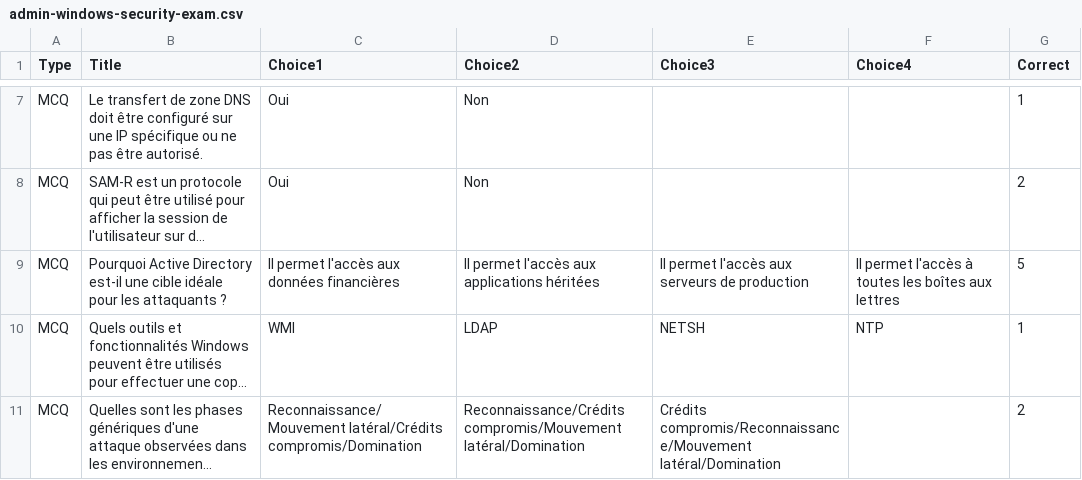
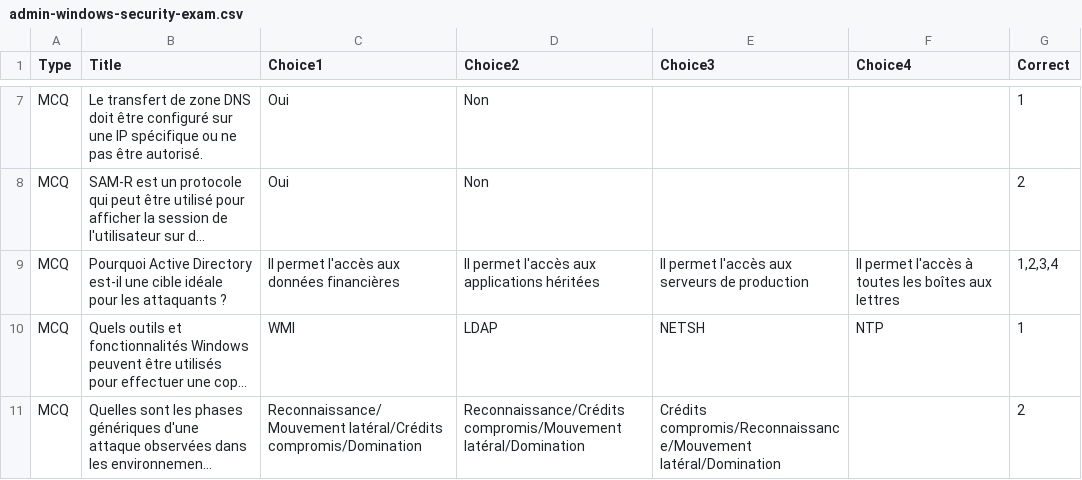
Before and after one commit to RahmonexTheOne/EFREI-Quiz, a CSV file: assets/admin-windows-security-exam.csv, drawn as a sheet; only a part is shown, gaps mark what is left out; long unchanged cells end in …; the diff names each change by its address in the sheet, - before the commit and + after, or states it on an @@ line.

```diff
--- a/assets/admin-windows-security-exam.csv
+++ b/assets/admin-windows-security-exam.csv
-G9 (Correct): 5
+G9 (Correct): 1,2,3,4
```
Also changed, not shown: assets/admin-windows-security.csv, 2 other files.
